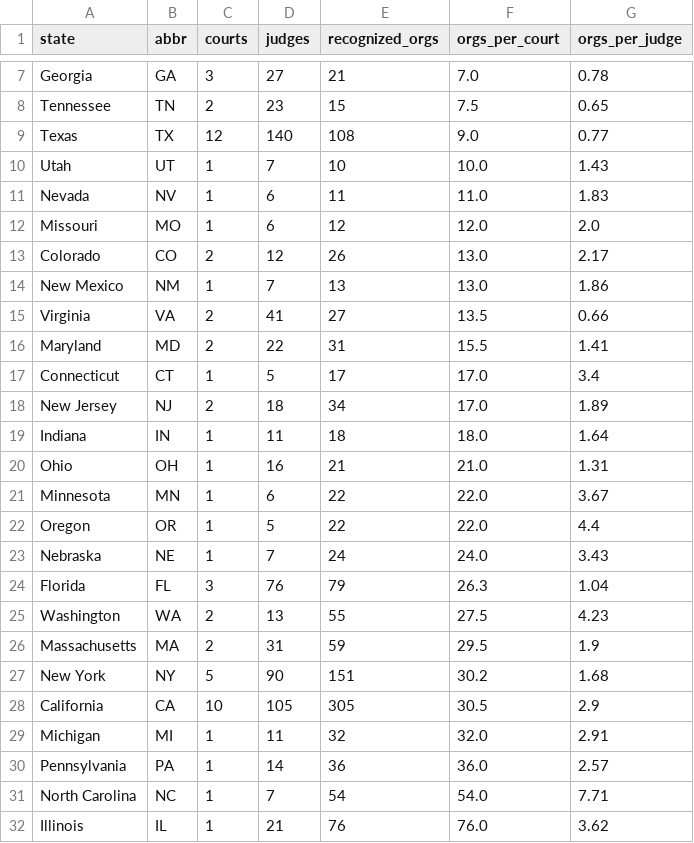
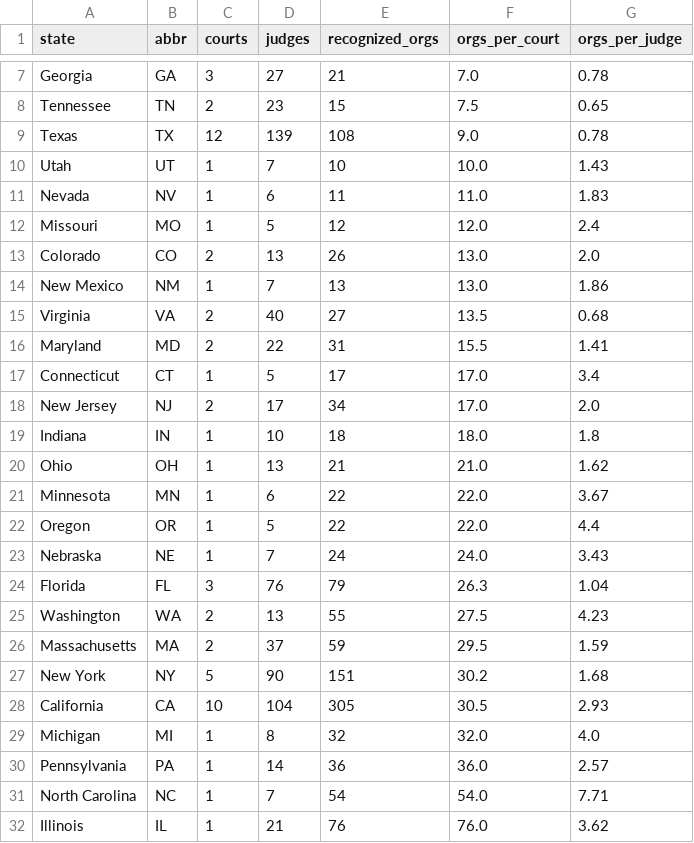
Before and after one commit to migrantusa/us-immigration-data, a CSV file: data/eoir_legal_deserts.csv, drawn as a sheet; only a part is shown, gaps mark what is left out.

Commit message:
data: scheduled refresh — CHANGES.md change_log eoir_legal_deserts ice_287g ice_detention_history tps_designation_history tps_work_permits

```diff
--- a/data/eoir_legal_deserts.csv
+++ b/data/eoir_legal_deserts.csv
@@ -8,14 +8,14 @@ Georgia,GA,3,27,21,7.0,0.78
 Tennessee,TN,2,23,15,7.5,0.65
-Texas,TX,12,140,108,9.0,0.77
+Texas,TX,12,139,108,9.0,0.78
 Utah,UT,1,7,10,10.0,1.43
 Nevada,NV,1,6,11,11.0,1.83
-Missouri,MO,1,6,12,12.0,2.0
-Colorado,CO,2,12,26,13.0,2.17
+Missouri,MO,1,5,12,12.0,2.4
+Colorado,CO,2,13,26,13.0,2.0
 New Mexico,NM,1,7,13,13.0,1.86
-Virginia,VA,2,41,27,13.5,0.66
+Virginia,VA,2,40,27,13.5,0.68
 Maryland,MD,2,22,31,15.5,1.41
 Connecticut,CT,1,5,17,17.0,3.4
-New Jersey,NJ,2,18,34,17.0,1.89
-Indiana,IN,1,11,18,18.0,1.64
-Ohio,OH,1,16,21,21.0,1.31
+New Jersey,NJ,2,17,34,17.0,2.0
+Indiana,IN,1,10,18,18.0,1.8
+Ohio,OH,1,13,21,21.0,1.62
 Minnesota,MN,1,6,22,22.0,3.67
@@ -25,6 +25,6 @@ Florida,FL,3,76,79,26.3,1.04
 Washington,WA,2,13,55,27.5,4.23
-Massachusetts,MA,2,31,59,29.5,1.9
+Massachusetts,MA,2,37,59,29.5,1.59
 New York,NY,5,90,151,30.2,1.68
-California,CA,10,105,305,30.5,2.9
-Michigan,MI,1,11,32,32.0,2.91
+California,CA,10,104,305,30.5,2.93
+Michigan,MI,1,8,32,32.0,4.0
 Pennsylvania,PA,1,14,36,36.0,2.57
```
Also changed, not shown: 9 other files.
